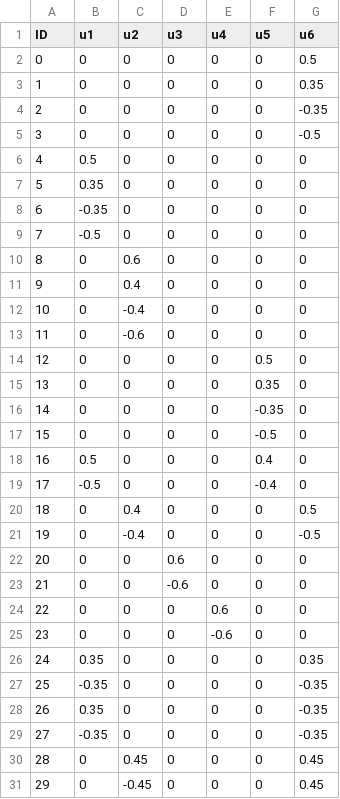
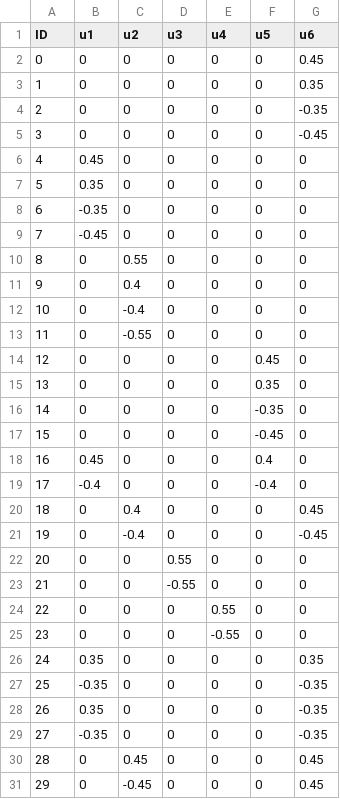
Before and after one commit to hbuurmei/asl_trunk, a CSV file: data/trajectories/dynamic/control_inputs_decay.csv, drawn as a sheet; only a part is shown.

Commit message:
Data collection 200g 9sep24

```diff
--- a/data/trajectories/dynamic/control_inputs_decay.csv
+++ b/data/trajectories/dynamic/control_inputs_decay.csv
@@ -1,26 +1,26 @@
 ID,u1,u2,u3,u4,u5,u6
-0,0,0,0,0,0,0.5
+0,0,0,0,0,0,0.45
 1,0,0,0,0,0,0.35
 2,0,0,0,0,0,-0.35
-3,0,0,0,0,0,-0.5
-4,0.5,0,0,0,0,0
+3,0,0,0,0,0,-0.45
+4,0.45,0,0,0,0,0
 5,0.35,0,0,0,0,0
 6,-0.35,0,0,0,0,0
-7,-0.5,0,0,0,0,0
-8,0,0.6,0,0,0,0
+7,-0.45,0,0,0,0,0
+8,0,0.55,0,0,0,0
 9,0,0.4,0,0,0,0
 10,0,-0.4,0,0,0,0
-11,0,-0.6,0,0,0,0
-12,0,0,0,0,0.5,0
+11,0,-0.55,0,0,0,0
+12,0,0,0,0,0.45,0
 13,0,0,0,0,0.35,0
 14,0,0,0,0,-0.35,0
-15,0,0,0,0,-0.5,0
-16,0.5,0,0,0,0.4,0
-17,-0.5,0,0,0,-0.4,0
-18,0,0.4,0,0,0,0.5
-19,0,-0.4,0,0,0,-0.5
-20,0,0,0.6,0,0,0
-21,0,0,-0.6,0,0,0
-22,0,0,0,0.6,0,0
-23,0,0,0,-0.6,0,0
+15,0,0,0,0,-0.45,0
+16,0.45,0,0,0,0.4,0
+17,-0.4,0,0,0,-0.4,0
+18,0,0.4,0,0,0,0.45
+19,0,-0.4,0,0,0,-0.45
+20,0,0,0.55,0,0,0
+21,0,0,-0.55,0,0,0
+22,0,0,0,0.55,0,0
+23,0,0,0,-0.55,0,0
 24,0.35,0,0,0,0,0.35
```
Also changed, not shown: 12 other files.
